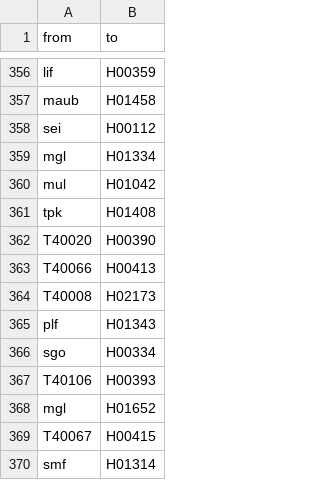
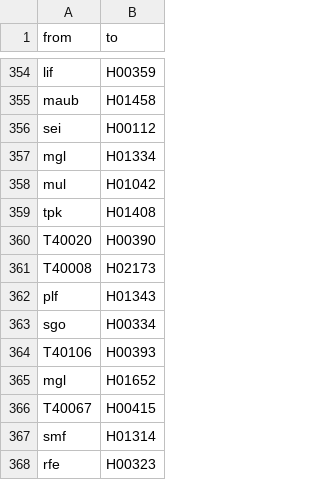
Before and after one commit to yogesh73/Disease-Data, a CSV file: symptom_disease.csv, drawn as a sheet; only a part is shown, gaps mark what is left out; the shorter side is filled out with more unchanged rows; the diff covers the shown part only.

```diff
--- a/symptom_disease.csv
+++ b/symptom_disease.csv
@@ -362,3 +360,2 @@ tpk,H01408
 T40020,H00390
-T40066,H00413
 T40008,H02173
```
Also changed, not shown: 19 added rows and 5 removed rows elsewhere in this file, drug.csv, drug_disease.csv, 1 other file.
